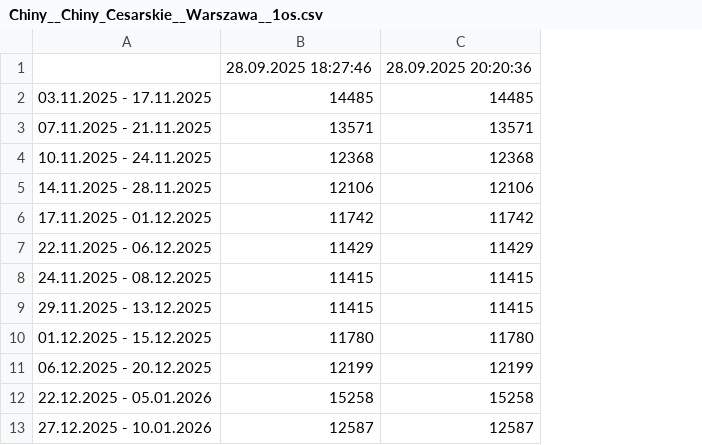
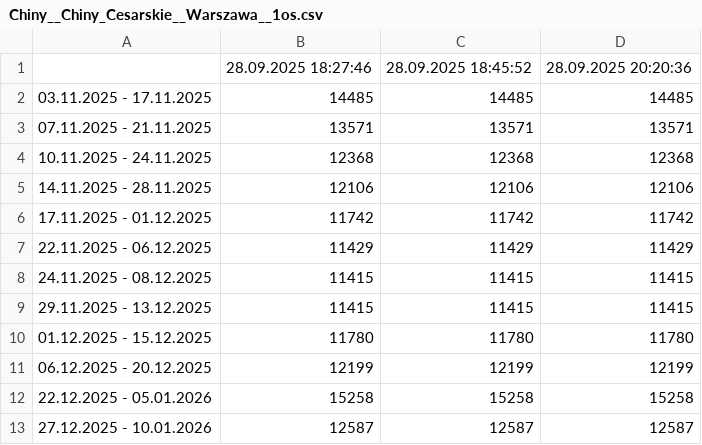
Before and after one commit to filipbiernat/RScraper, a CSV file: data/Chiny__Chiny_Cesarskie__Warszawa__1os.csv, drawn as a sheet; only a part is shown; the diff names each change by its address in the sheet, - before the commit and + after, or states it on an @@ line.

```diff
--- a/data/Chiny__Chiny_Cesarskie__Warszawa__1os.csv
+++ b/data/Chiny__Chiny_Cesarskie__Warszawa__1os.csv
+column D, rows 1-13: 28.09.2025 20:20:36 | 14485 | 13571 | 12368 | 12106 | 11742 | 11429 | 11415 | 11415 | 11780 | 12199 | 15258 | 12587
-C1: 28.09.2025 20:20:36
+C1: 28.09.2025 18:45:52
```
Also changed, not shown: data/Chiny__Chiny_Cesarskie__Warszawa__2os.csv, data/Chiny__W_krainie_zlotego_smoka__Warszawa__1os.csv, 23 other files.
